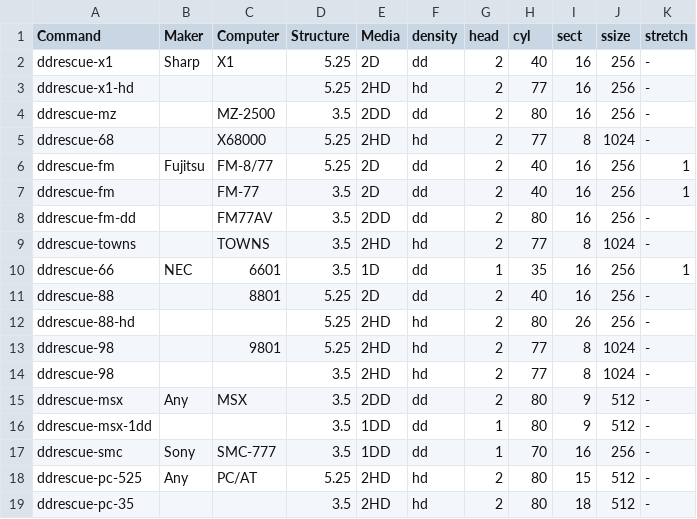
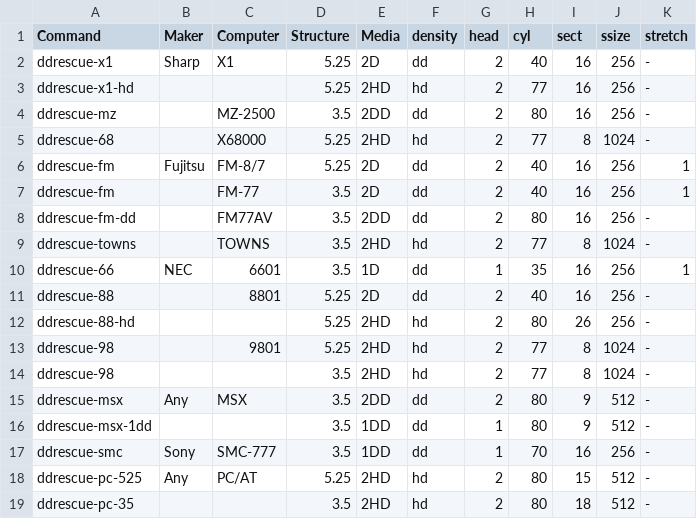
Before and after one commit to cybergarage/fdutils-aux-jp, a CSV file: ddrescue.csv, drawn as a sheet.

Commit message:
Update ddrescue.csv

```diff
--- a/ddrescue.csv
+++ b/ddrescue.csv
@@ -5,3 +5,3 @@ ddrescue-mz,,MZ-2500,3.5,2DD,dd,2,80,16,256,-
 ddrescue-68,,X68000,5.25,2HD,hd,2,77,8,1024,-
-ddrescue-fm,Fujitsu,FM-8/77,5.25,2D,dd,2,40,16,256,1
+ddrescue-fm,Fujitsu,FM-8/7,5.25,2D,dd,2,40,16,256,1
 ddrescue-fm,,FM-77,3.5,2D,dd,2,40,16,256,1
```
